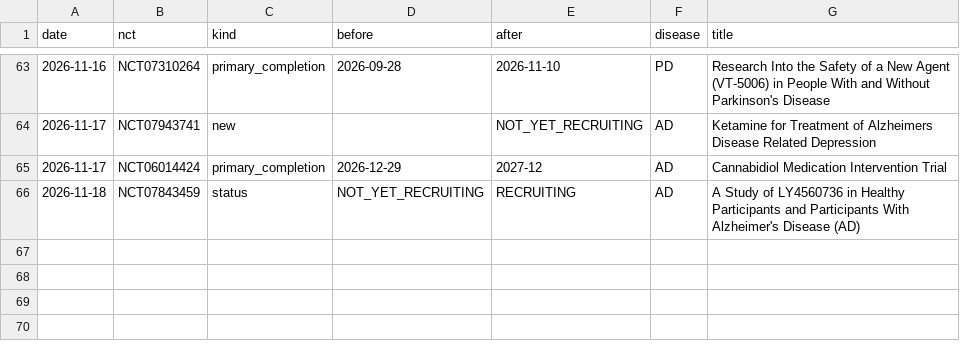
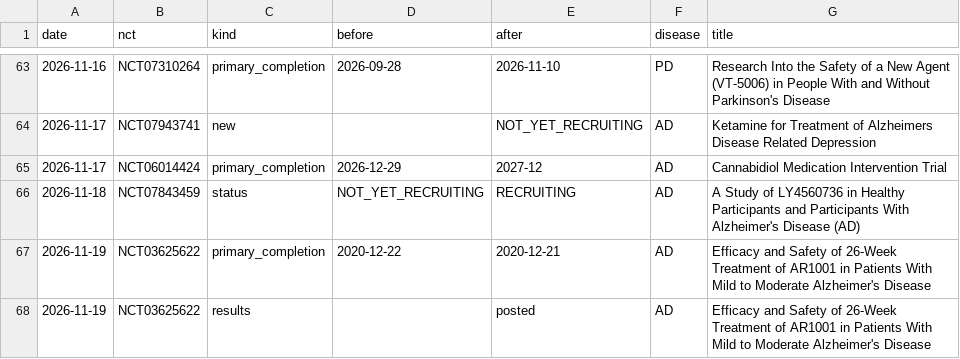
Before and after one commit to rddtrace-lab/neurotrials, a CSV file: data/events.csv, drawn as a sheet; only a part is shown, gaps mark what is left out; the diff names each change by its address in the sheet, - before the commit and + after, or states it on an @@ line.

Commit message:
neurotrials data: 2026-11-19

```diff
--- a/data/events.csv
+++ b/data/events.csv
+row 67: 2026-11-19 | NCT03625622 | primary_completion | 2020-12-22 | 2020-12-21 | AD | Efficacy and Safety of 26-Week Treatment of AR1001 in Patients With Mild to Moderate Alzheimer's Disease
+row 68: 2026-11-19 | NCT03625622 | results |  | posted | AD | Efficacy and Safety of 26-Week Treatment of AR1001 in Patients With Mild to Moderate Alzheimer's Disease
```
Also changed, not shown: data/cart/events.csv, data/cart/trials_latest.csv, 5 other files.
